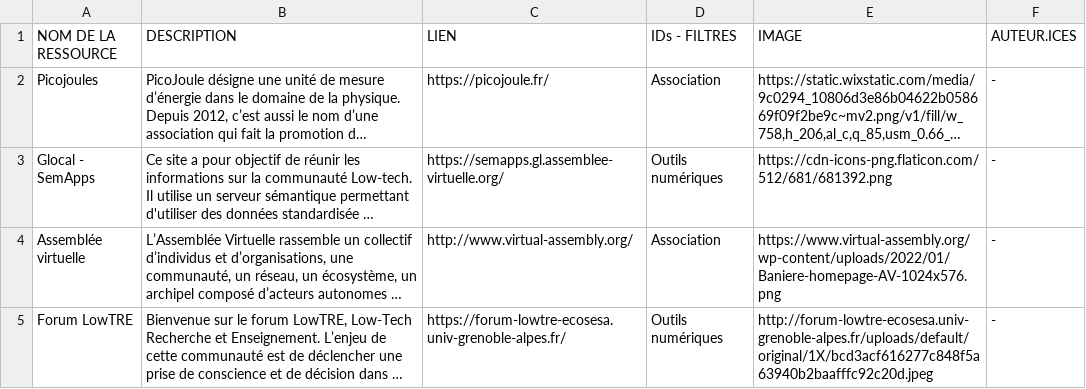
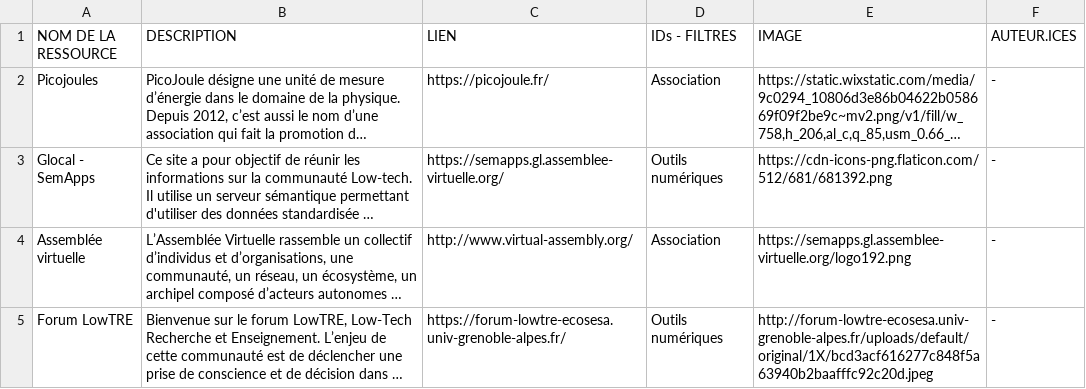
Before and after one commit to Konsilion/katalog-template, a CSV file: docs/etc/communaute/data.csv, drawn as a sheet; long unchanged cells end in …; the diff names each change by its address in the sheet, - before the commit and + after, or states it on an @@ line.

Commit message:
Update data.csv

```diff
--- a/docs/etc/communaute/data.csv
+++ b/docs/etc/communaute/data.csv
-E4 (IMAGE): https://www.virtual-assembly.org/wp-content/uploads/2022/01/Baniere-homepage-AV-1024x576.png
+E4 (IMAGE): https://semapps.gl.assemblee-virtuelle.org/logo192.png
```
